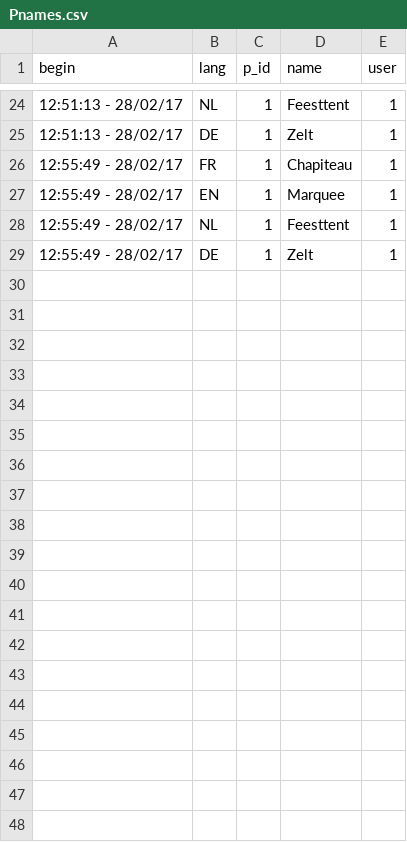
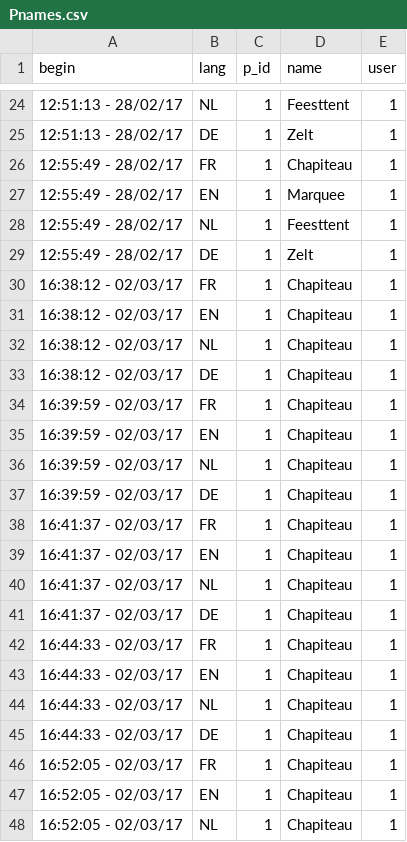
Before and after one commit to AKUINO/ELSA, a CSV file: csv/Pnames.csv, drawn as a sheet; only a part is shown, gaps mark what is left out; the diff covers the shown part only.

```diff
--- a/csv/Pnames.csv
+++ b/csv/Pnames.csv
@@ -29 +29,20 @@ begin	lang	p_id	name	user
 12:55:49  -  28/02/17	DE	1	Zelt	1
+16:38:12  -  02/03/17	FR	1	Chapiteau	1
+16:38:12  -  02/03/17	EN	1	Chapiteau	1
+16:38:12  -  02/03/17	NL	1	Chapiteau	1
+16:38:12  -  02/03/17	DE	1	Chapiteau	1
+16:39:59  -  02/03/17	FR	1	Chapiteau	1
+16:39:59  -  02/03/17	EN	1	Chapiteau	1
+16:39:59  -  02/03/17	NL	1	Chapiteau	1
+16:39:59  -  02/03/17	DE	1	Chapiteau	1
+16:41:37  -  02/03/17	FR	1	Chapiteau	1
+16:41:37  -  02/03/17	EN	1	Chapiteau	1
+16:41:37  -  02/03/17	NL	1	Chapiteau	1
+16:41:37  -  02/03/17	DE	1	Chapiteau	1
+16:44:33  -  02/03/17	FR	1	Chapiteau	1
+16:44:33  -  02/03/17	EN	1	Chapiteau	1
+16:44:33  -  02/03/17	NL	1	Chapiteau	1
+16:44:33  -  02/03/17	DE	1	Chapiteau	1
+16:52:05  -  02/03/17	FR	1	Chapiteau	1
+16:52:05  -  02/03/17	EN	1	Chapiteau	1
+16:52:05  -  02/03/17	NL	1	Chapiteau	1
```
Also changed, not shown: 9 added rows elsewhere in this file, csv/E.csv, csv/Enames.csv, 20 other files.
